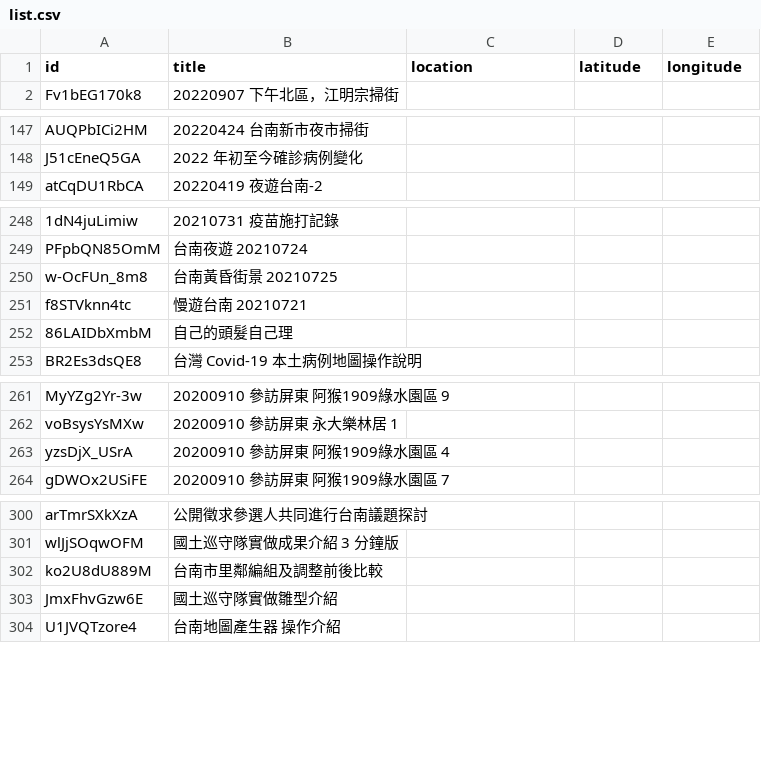
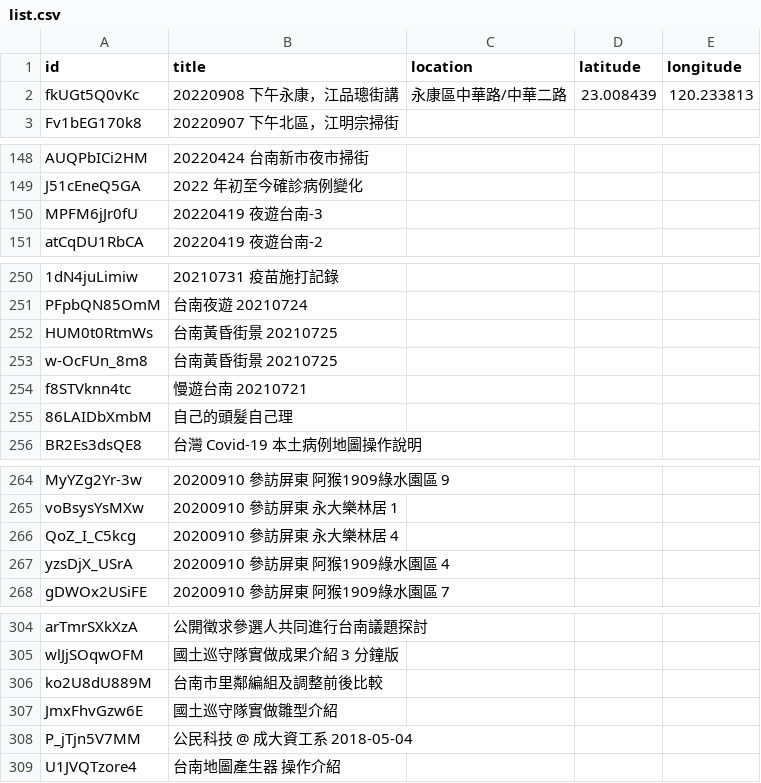
Before and after one commit to kiang/tainan.olc.tw, a CSV file: docs/json/youtube/list.csv, drawn as a sheet; only a part is shown, gaps mark what is left out; the diff covers the shown part only; the diff names each change by its address in the sheet, - before the commit and + after, or states it on an @@ line.

Commit message:
update youtube

```diff
--- a/docs/json/youtube/list.csv
+++ b/docs/json/youtube/list.csv
+row 2: fkUGt5Q0vKc | 20220908 下午永康，江品璁街講 | 永康區中華路/中華二路 | 23.008439 | 120.233813
+row 150: MPFM6jJr0fU | 20220419 夜遊台南-3
+row 252: HUM0t0RtmWs | 台南黃昏街景 20210725
+row 266: QoZ_I_C5kcg | 20200910 參訪屏東 永大樂林居 4
+row 308: P_jTjn5V7MM | 公民科技 @ 成大資工系 2018-05-04
```
Also changed, not shown: 1 added row elsewhere in this file, 10 other files.
